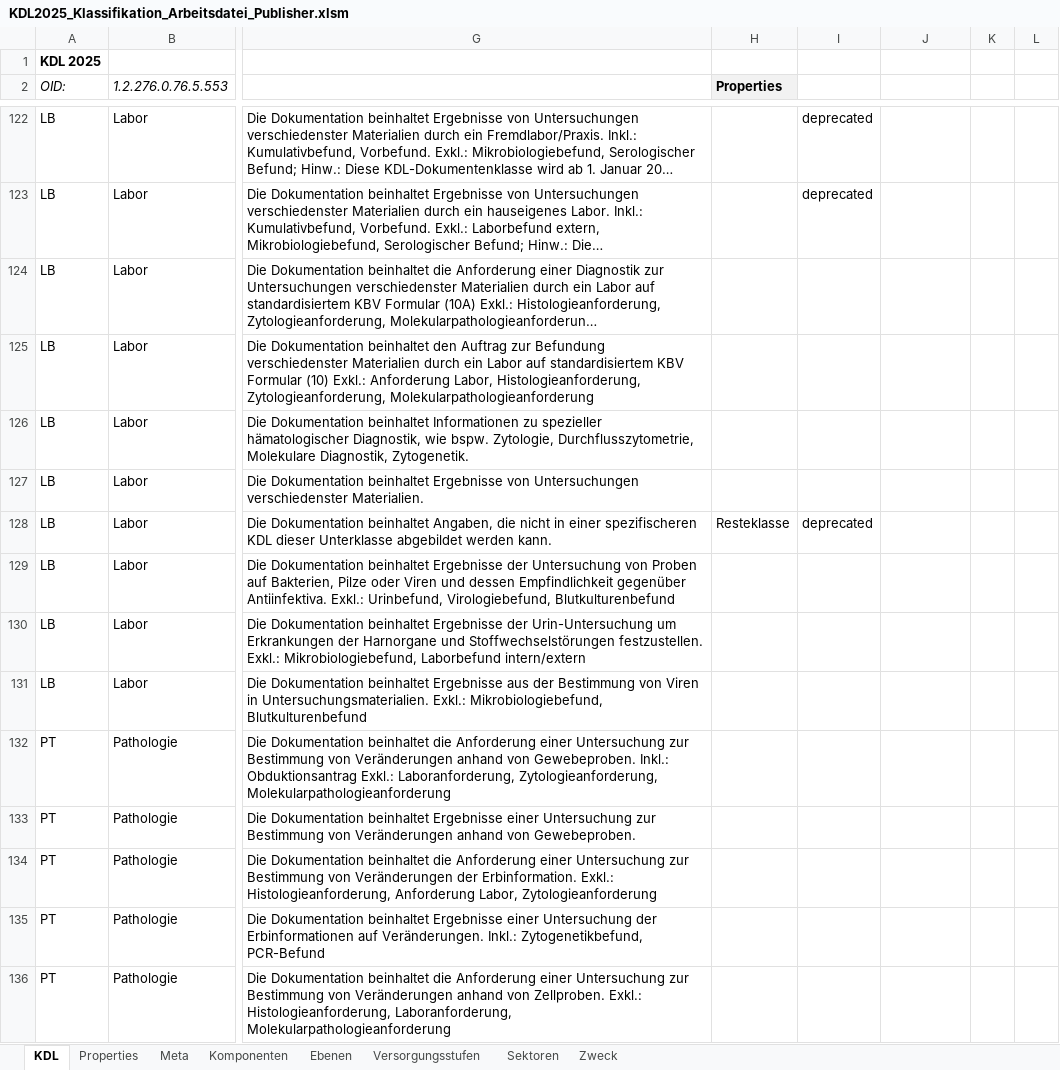
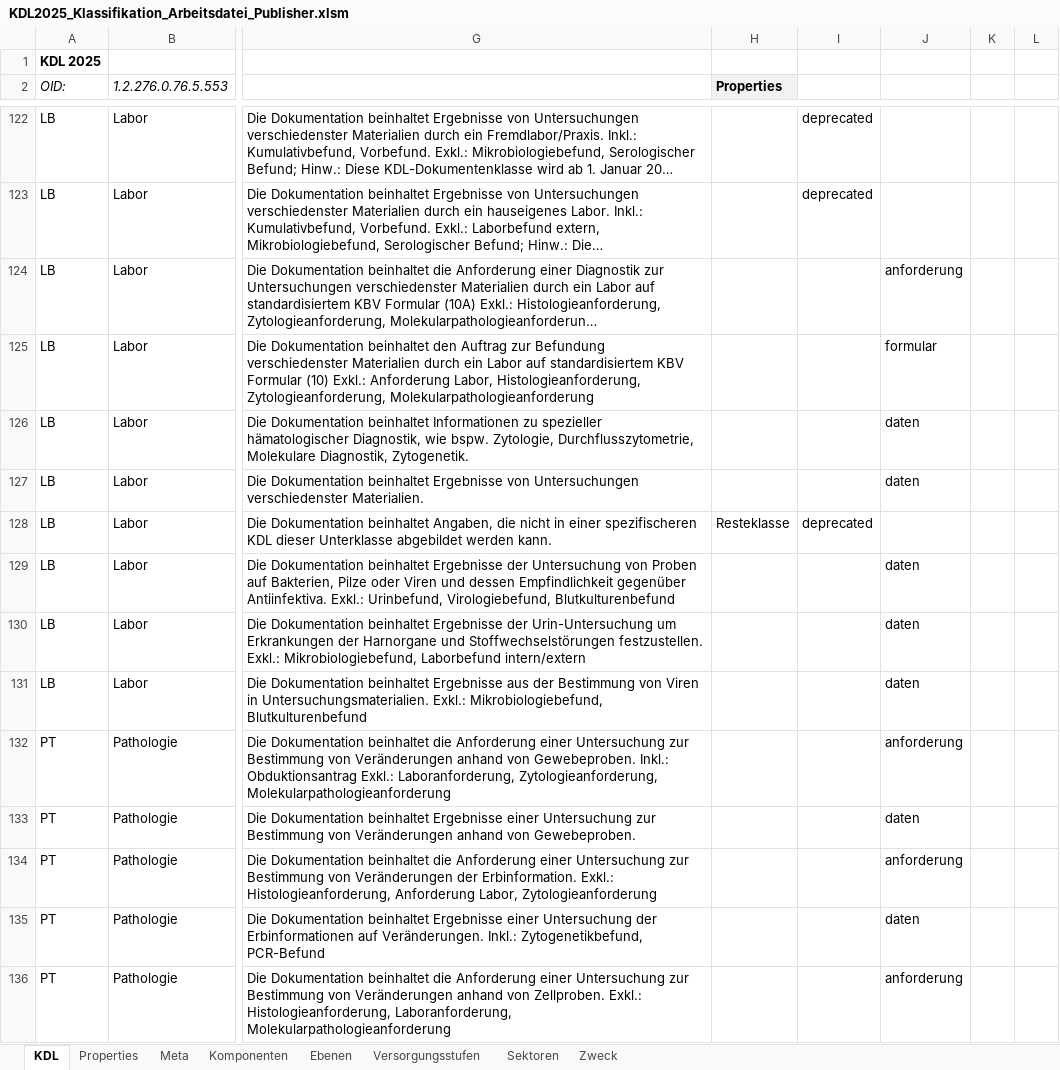
Before and after one commit to AMuellerDVMD/KDLgoesOntology, an Excel workbook: input/images-source/KDL2025_Klassifikation_Arbeitsdatei_Publisher.xlsm, sheet KDL, drawn as a sheet; only a part is shown, gaps mark what is left out; long unchanged cells end in …; values as stored, in another font and other column widths than the file's, no borders; the diff covers the shown part only; the diff names each change by its address in the sheet, - before the commit and + after, or states it on an @@ line.

```diff
--- a/input/images-source/KDL2025_Klassifikation_Arbeitsdatei_Publisher.xlsm (sheet KDL)
+++ b/input/images-source/KDL2025_Klassifikation_Arbeitsdatei_Publisher.xlsm (sheet KDL)
-J124: (empty)
+J124: anforderung
-J125: (empty)
+J125: formular
-J126:J127: (empty)
+J126:J127: daten
-J129:J131: (empty)
+J129:J131: daten
-J132: (empty)
+J132: anforderung
-J133: (empty)
+J133: daten
-J134: (empty)
+J134: anforderung
-J135: (empty)
+J135: daten
-J136: (empty)
+J136: anforderung
```
Also changed, not shown: 330 edited cells elsewhere in this sheet, sheet Sektoren, 9 other files.
